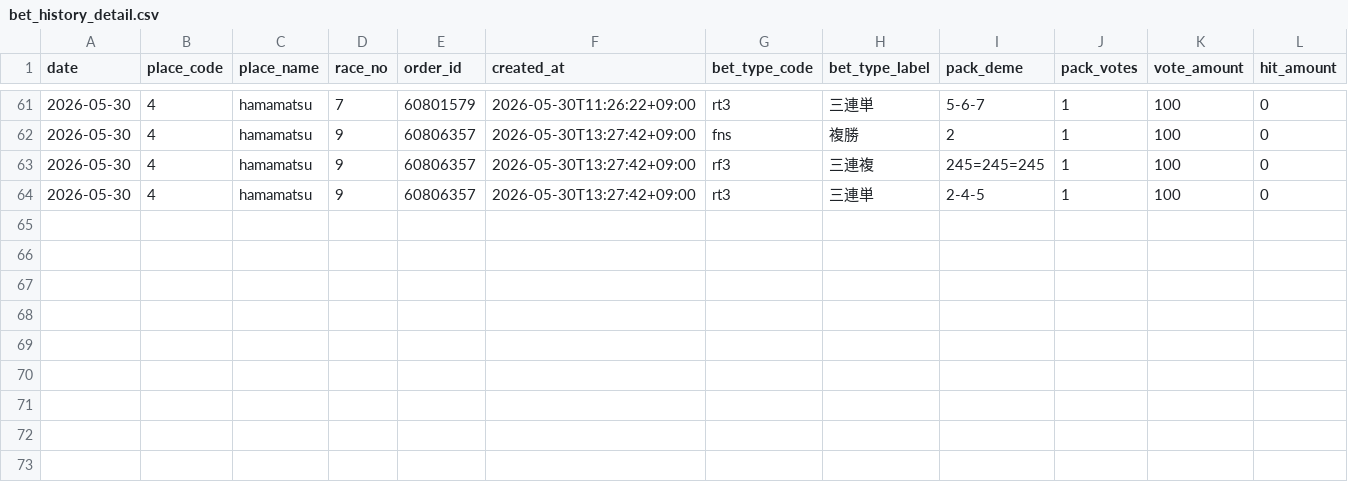
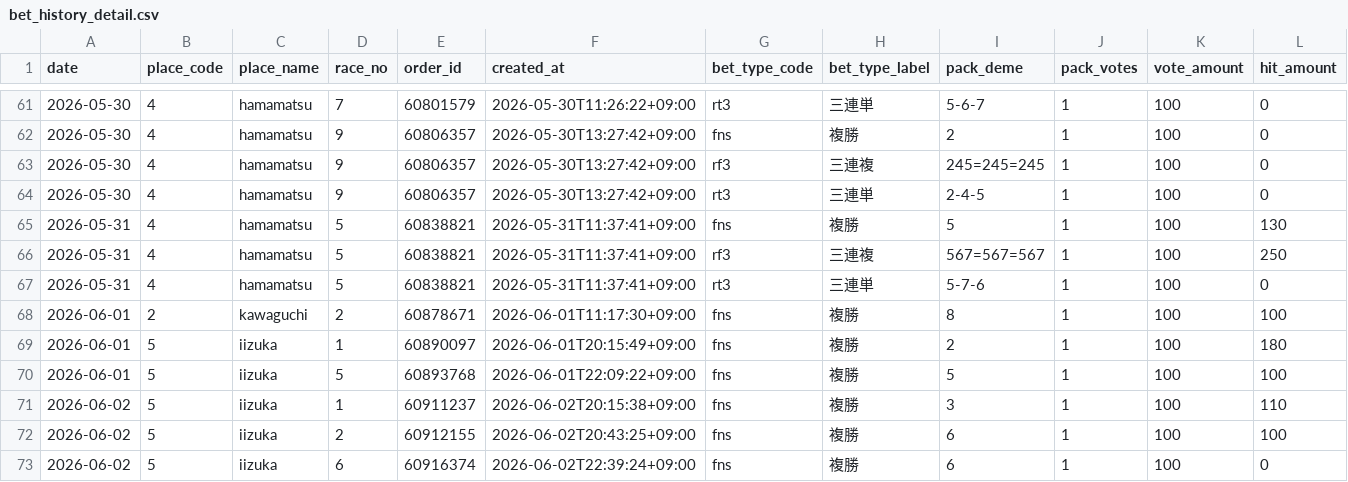
Before and after one commit to Tower2007/auto-racing-ai, a CSV file: data/bet_history_detail.csv, drawn as a sheet; only a part is shown, gaps mark what is left out; rows hold the shown columns only; the diff names each change by its address in the sheet, - before the commit and + after, or states it on an @@ line.

```diff
--- a/data/bet_history_detail.csv
+++ b/data/bet_history_detail.csv
+row 65: 2026-05-31 | 4 | hamamatsu | 5 | 60838821 | 2026-05-31T11:37:41+09:00 | fns | 複勝 | 5 | 1 | 100 | 130
+row 66: 2026-05-31 | 4 | hamamatsu | 5 | 60838821 | 2026-05-31T11:37:41+09:00 | rf3 | 三連複 | 567=567=567 | 1 | 100 | 250
+row 67: 2026-05-31 | 4 | hamamatsu | 5 | 60838821 | 2026-05-31T11:37:41+09:00 | rt3 | 三連単 | 5-7-6 | 1 | 100 | 0
+row 68: 2026-06-01 | 2 | kawaguchi | 2 | 60878671 | 2026-06-01T11:17:30+09:00 | fns | 複勝 | 8 | 1 | 100 | 100
+row 69: 2026-06-01 | 5 | iizuka | 1 | 60890097 | 2026-06-01T20:15:49+09:00 | fns | 複勝 | 2 | 1 | 100 | 180
+row 70: 2026-06-01 | 5 | iizuka | 5 | 60893768 | 2026-06-01T22:09:22+09:00 | fns | 複勝 | 5 | 1 | 100 | 100
+row 71: 2026-06-02 | 5 | iizuka | 1 | 60911237 | 2026-06-02T20:15:38+09:00 | fns | 複勝 | 3 | 1 | 100 | 110
+row 72: 2026-06-02 | 5 | iizuka | 2 | 60912155 | 2026-06-02T20:43:25+09:00 | fns | 複勝 | 6 | 1 | 100 | 100
+row 73: 2026-06-02 | 5 | iizuka | 6 | 60916374 | 2026-06-02T22:39:24+09:00 | fns | 複勝 | 6 | 1 | 100 | 0
```
Also changed, not shown: data/bet_history.csv.
